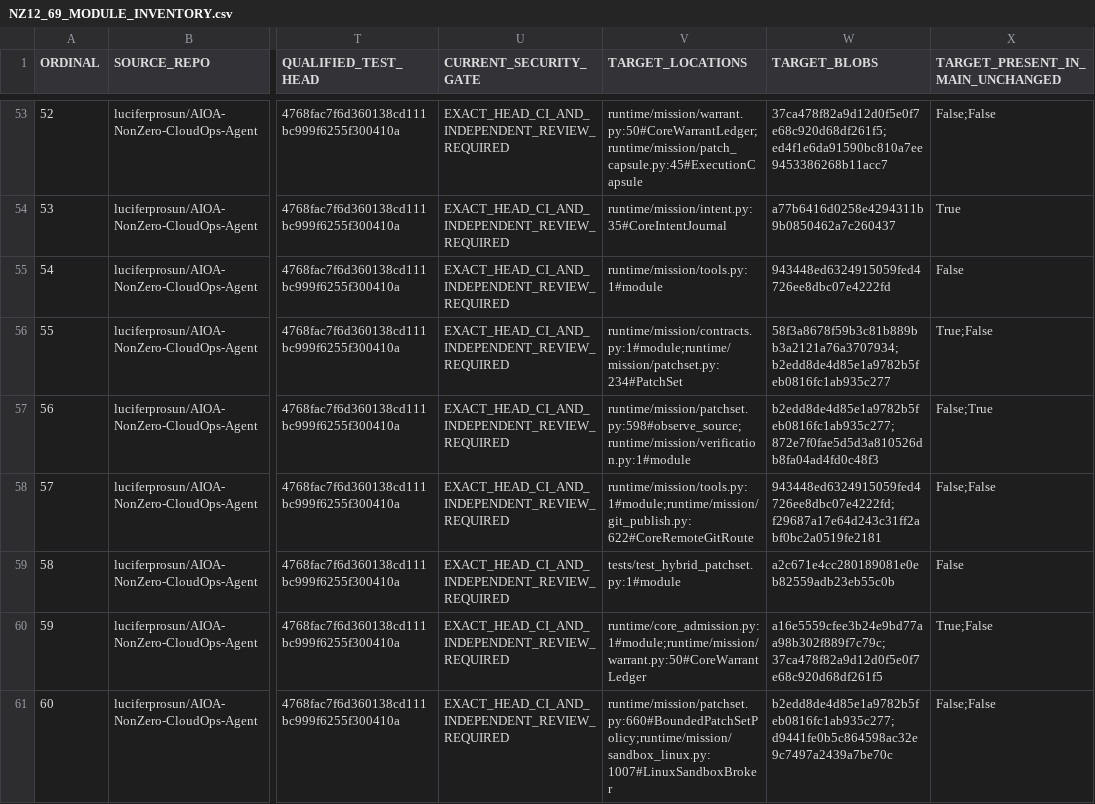
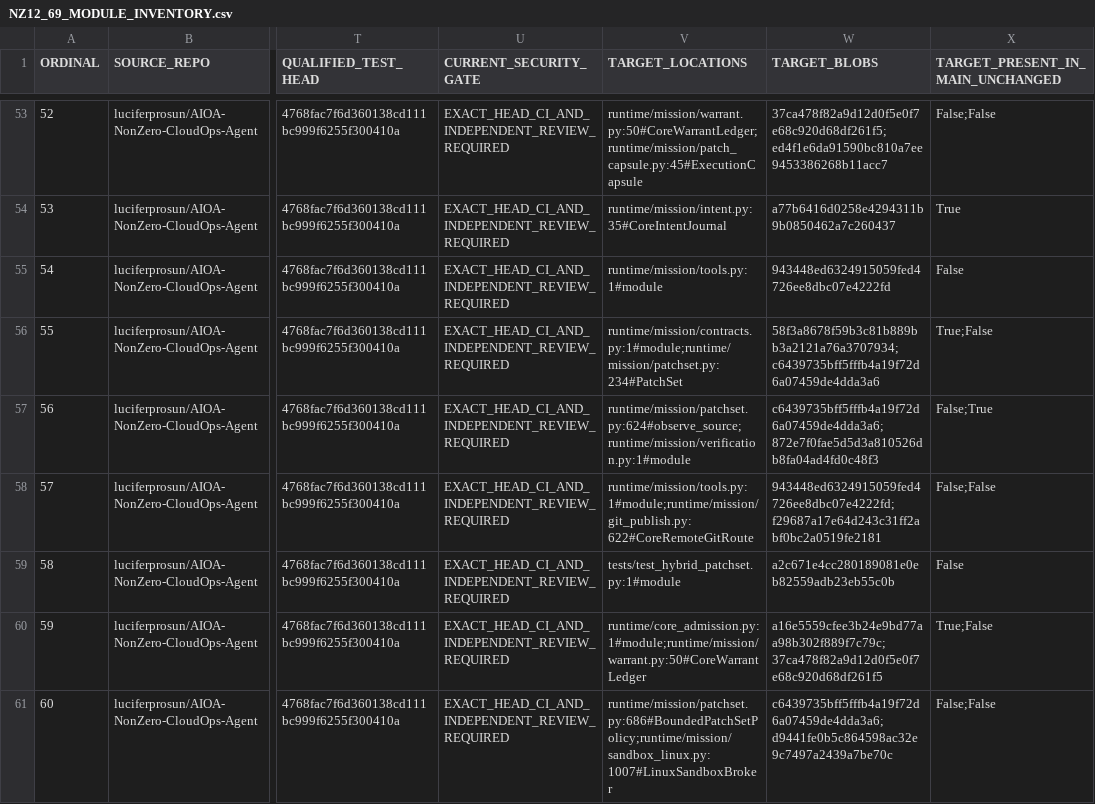
Before and after one commit to luciferprosun/AIOA-spArkHAT, a CSV file: docs/unification/NZ12_69_MODULE_INVENTORY.csv, drawn as a sheet; only a part is shown, gaps mark what is left out; the diff covers the shown part only; the diff names each change by its address in the sheet, - before the commit and + after, or states it on an @@ line.

```diff
--- a/docs/unification/NZ12_69_MODULE_INVENTORY.csv
+++ b/docs/unification/NZ12_69_MODULE_INVENTORY.csv
-W56 (TARGET_BLOBS): 58f3a8678f59b3c81b889bb3a2121a76a3707934;b2edd8de4d85e1a9782b5feb0816fc1ab935c277
+W56 (TARGET_BLOBS): 58f3a8678f59b3c81b889bb3a2121a76a3707934;c6439735bff5fffb4a19f72d6a07459de4dda3a6
-V57 (TARGET_LOCATIONS): runtime/mission/patchset.py:598#observe_source;runtime/mission/verification.py:1#module
+V57 (TARGET_LOCATIONS): runtime/mission/patchset.py:624#observe_source;runtime/mission/verification.py:1#module
-W57 (TARGET_BLOBS): b2edd8de4d85e1a9782b5feb0816fc1ab935c277;872e7f0fae5d5d3a810526db8fa04ad4fd0c48f3
+W57 (TARGET_BLOBS): c6439735bff5fffb4a19f72d6a07459de4dda3a6;872e7f0fae5d5d3a810526db8fa04ad4fd0c48f3
-V61 (TARGET_LOCATIONS): runtime/mission/patchset.py:660#BoundedPatchSetPolicy;runtime/mission/sandbox_linux.py:1007#LinuxSandboxBroker
+V61 (TARGET_LOCATIONS): runtime/mission/patchset.py:686#BoundedPatchSetPolicy;runtime/mission/sandbox_linux.py:1007#LinuxSandboxBroker
-W61 (TARGET_BLOBS): b2edd8de4d85e1a9782b5feb0816fc1ab935c277;d9441fe0b5c864598ac32e9c7497a2439a7be70c
+W61 (TARGET_BLOBS): c6439735bff5fffb4a19f72d6a07459de4dda3a6;d9441fe0b5c864598ac32e9c7497a2439a7be70c
```
Also changed, not shown: 16 edited cells elsewhere in this file, 5 other files.
